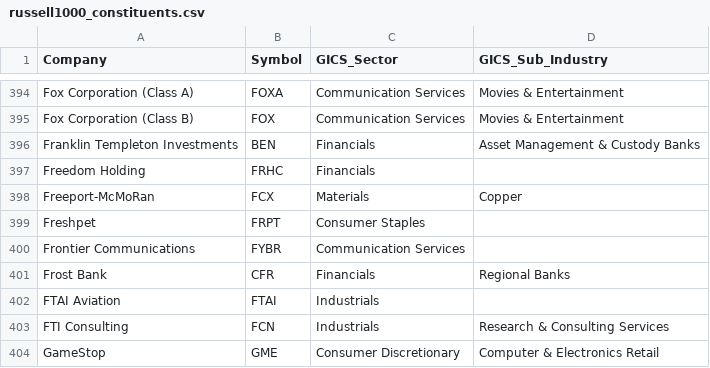
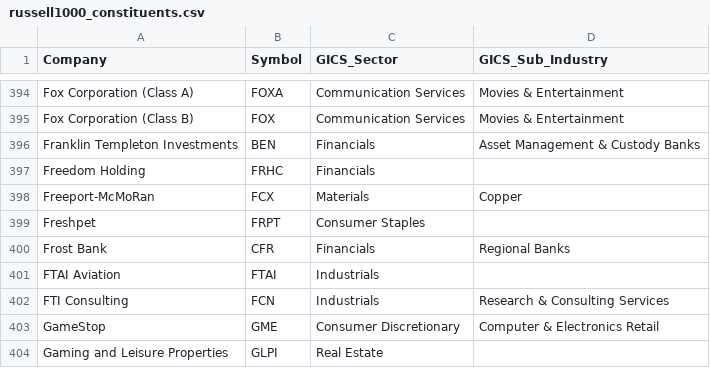
Before and after one commit to Gary-Strauss/Russel_1000_Index_Constituents, a CSV file: data/russell1000_constituents.csv, drawn as a sheet; only a part is shown, gaps mark what is left out; the shorter side is filled out with more unchanged rows.

```diff
--- a/data/russell1000_constituents.csv
+++ b/data/russell1000_constituents.csv
@@ -399,3 +399,2 @@ Freeport-McMoRan,FCX,Materials,Copper
 Freshpet,FRPT,Consumer Staples,
-Frontier Communications,FYBR,Communication Services,
 Frost Bank,CFR,Financials,Regional Banks
```
Also changed, not shown: 1 other file.
